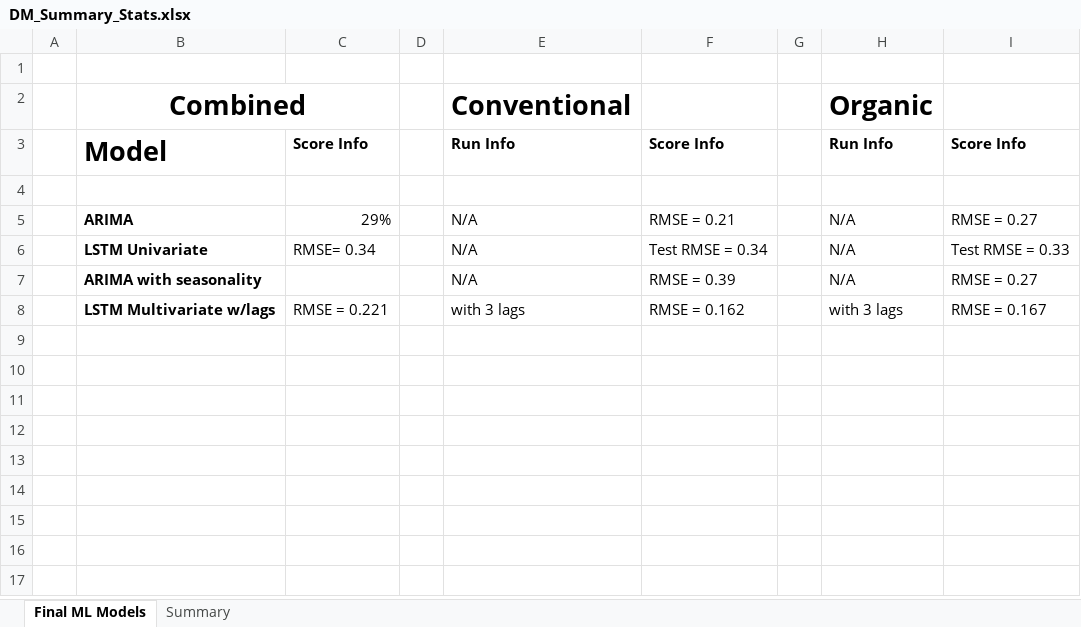
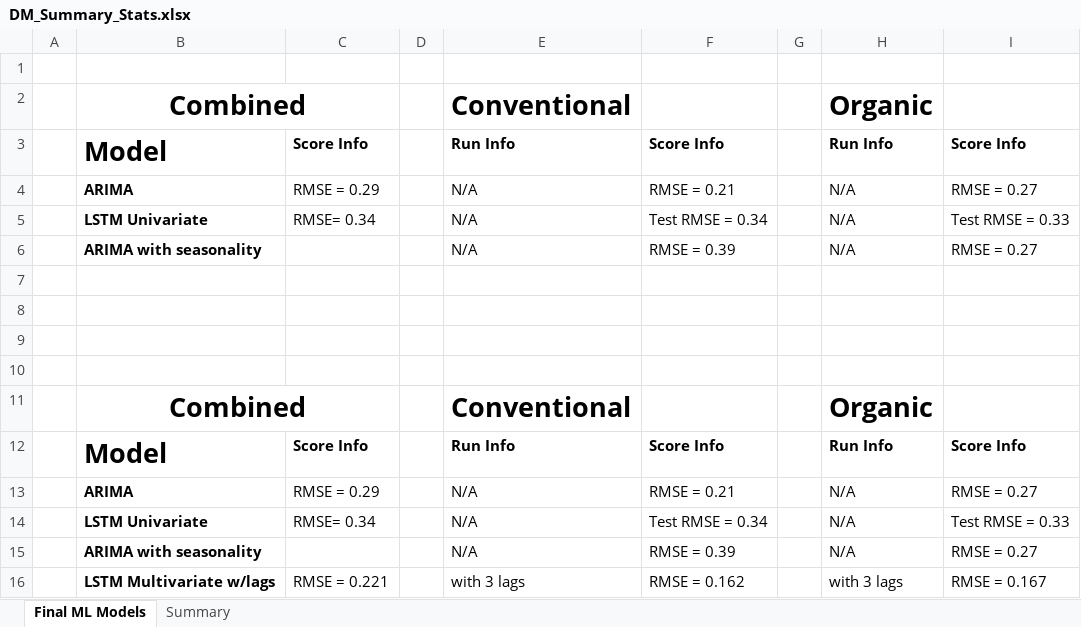
Before and after one commit to davidmcbee/Health_and_Avocados, an Excel workbook: resources/DM_Summary_Stats.xlsx, sheet Final ML Models, drawn as a sheet; values as stored, in another font and other column widths than the file's, no borders; addresses are those after the commit; the diff names each change by its address in the sheet, - before the commit and + after, or states it on an @@ line.

Commit message:
cleaning up graphs and tables

```diff
--- a/resources/DM_Summary_Stats.xlsx (sheet Final ML Models)
+++ b/resources/DM_Summary_Stats.xlsx (sheet Final ML Models)
+row 4:  | ARIMA | RMSE = 0.29 |  | N/A | RMSE = 0.21 |  | N/A | RMSE = 0.27
+row 5:  | LSTM Univariate | RMSE= 0.34 |  | N/A | Test RMSE = 0.34 |  | N/A | Test RMSE = 0.33
+row 6:  | ARIMA with seasonality |  |  | N/A | RMSE = 0.39 |  | N/A | RMSE = 0.27
+row 8: (empty)
+row 9: (empty)
+row 10: (empty)
+row 11:  | Combined |  |  | Conventional |  |  | Organic
+row 12:  | Model | Score Info |  | Run Info | Score Info |  | Run Info | Score Info
-C13: 29%
+C13: RMSE = 0.29
```
Also changed, not shown: 5 other files.
